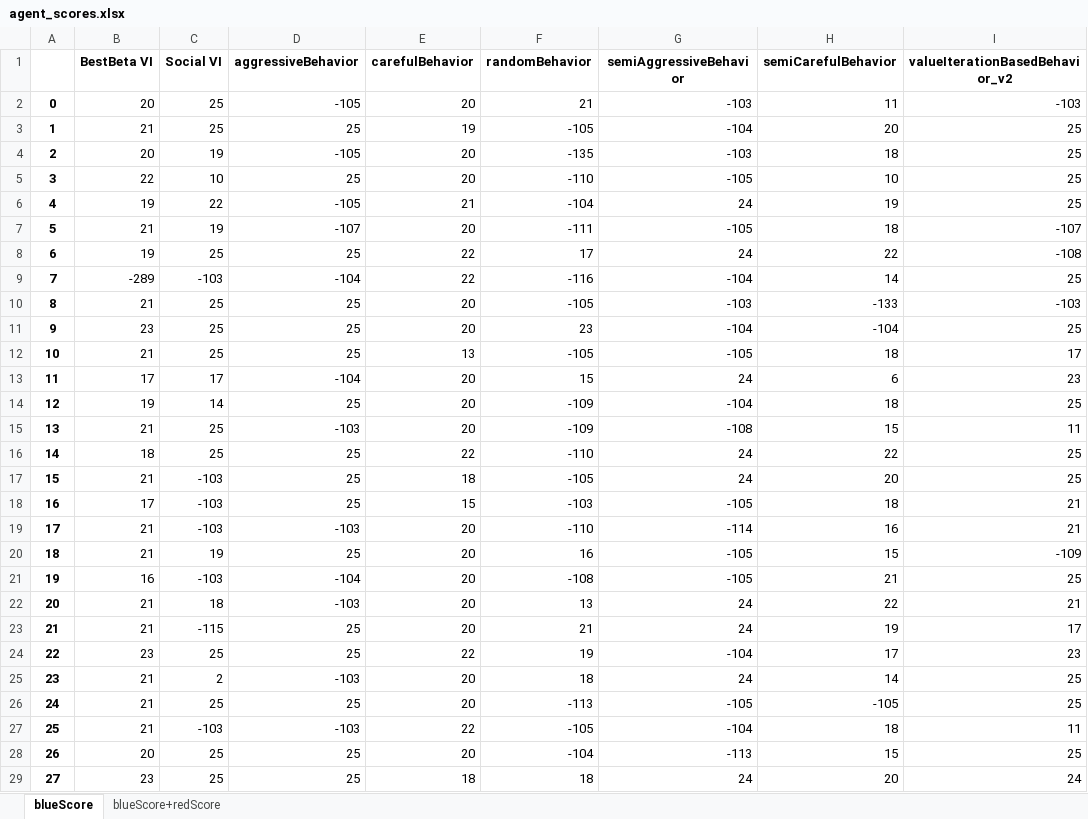
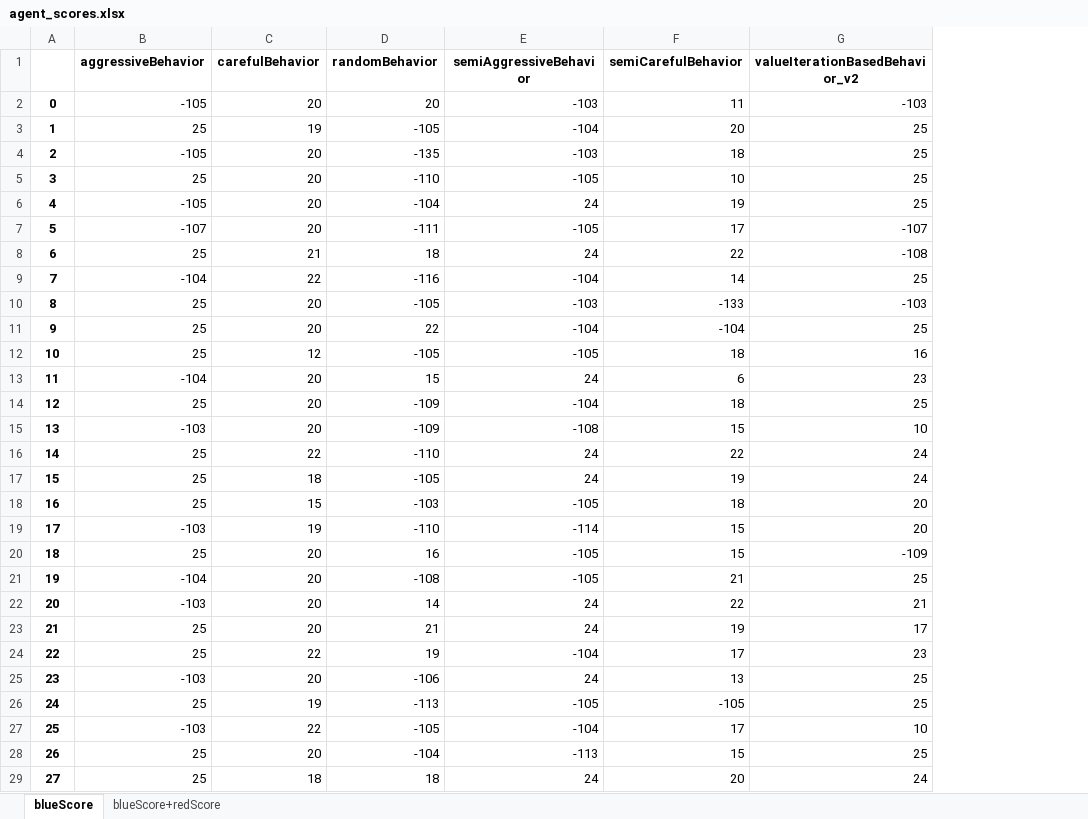
Before and after one commit to ido1Shapira/1.5roadGame, an Excel workbook: data/agent_scores.xlsx, sheet blueScore, drawn as a sheet; only a part is shown; values as stored, in another font and other column widths than the file's, no borders; removed rows and columns are numbered as before the commit, all else as after; the diff covers the shown part only; the diff names each change by its address in the sheet, - before the commit and + after, or states it on an @@ line.

```diff
--- a/data/agent_scores.xlsx (sheet blueScore)
+++ b/data/agent_scores.xlsx (sheet blueScore)
-column B (BestBeta VI), rows 2-29: 20 | 21 | 20 | 22 | 19 | 21 | 19 | -289 | 21 | 23 | 21 | 17 | 19 | 21 | 18 | 21 | 17 | 21 | 21 | 16 | 21 | 21 | 23 | 21 | 21 | 21 | 20 | 23
-column C (Social VI), rows 2-29: 25 | 25 | 19 | 10 | 22 | 19 | 25 | -103 | 25 | 25 | 25 | 17 | 14 | 25 | 25 | -103 | -103 | -103 | 19 | -103 | 18 | -115 | 25 | 2 | 25 | -103 | 25 | 25
-D2 (randomBehavior): 21
+D2 (randomBehavior): 20
-C6 (carefulBehavior): 21
+C6 (carefulBehavior): 20
-F7 (semiCarefulBehavior): 18
+F7 (semiCarefulBehavior): 17
-C8 (carefulBehavior): 22
+C8 (carefulBehavior): 21
-D8 (randomBehavior): 17
+D8 (randomBehavior): 18
-D11 (randomBehavior): 23
+D11 (randomBehavior): 22
-C12 (carefulBehavior): 13
+C12 (carefulBehavior): 12
-G12 (valueIterationBasedBehavior_v2): 17
+G12 (valueIterationBasedBehavior_v2): 16
-G15 (valueIterationBasedBehavior_v2): 11
+G15 (valueIterationBasedBehavior_v2): 10
-G16:G17 (valueIterationBasedBehavior_v2): 25
+G16:G17 (valueIterationBasedBehavior_v2): 24
-F17 (semiCarefulBehavior): 20
+F17 (semiCarefulBehavior): 19
-G18:G19 (valueIterationBasedBehavior_v2): 21
+G18:G19 (valueIterationBasedBehavior_v2): 20
-C19 (carefulBehavior): 20
+C19 (carefulBehavior): 19
-F19 (semiCarefulBehavior): 16
+F19 (semiCarefulBehavior): 15
-D22 (randomBehavior): 13
+D22 (randomBehavior): 14
-D25 (randomBehavior): 18
+D25 (randomBehavior): -106
-F25 (semiCarefulBehavior): 14
+F25 (semiCarefulBehavior): 13
-C26 (carefulBehavior): 20
+C26 (carefulBehavior): 19
-F27 (semiCarefulBehavior): 18
+F27 (semiCarefulBehavior): 17
-G27 (valueIterationBasedBehavior_v2): 11
+G27 (valueIterationBasedBehavior_v2): 10
```
Also changed, not shown: 7 added rows, 20 removed rows and 61 edited cells elsewhere in this sheet, sheet blueScore+redScore, 3 other files.
